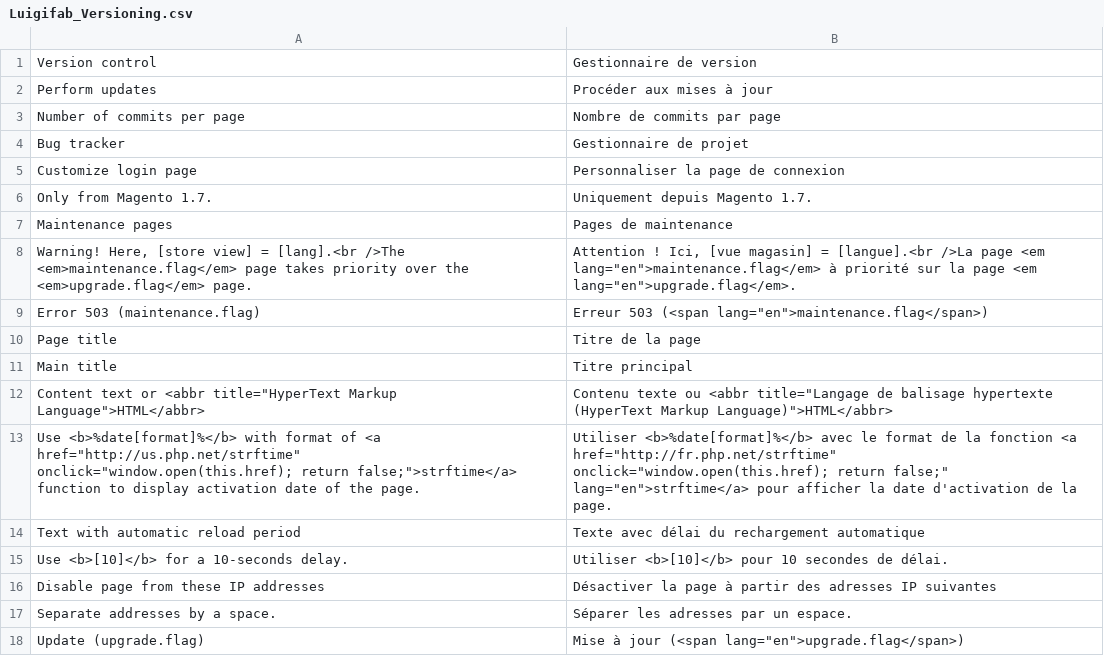
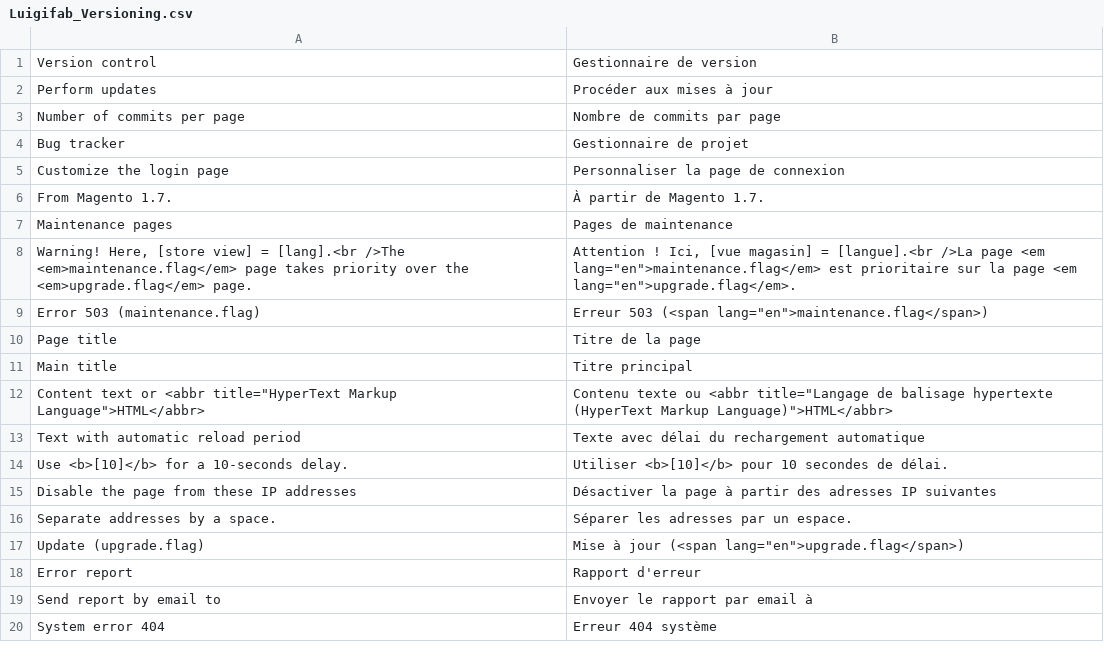
Before and after one commit to luigifab/openmage-versioning, a CSV file: app/locale/fr_CA/Luigifab_Versioning.csv, drawn as a sheet; only a part is shown; the shorter side is filled out with more unchanged rows.

Commit message:
Version 3.4.4

```diff
--- a/app/locale/fr_CA/Luigifab_Versioning.csv
+++ b/app/locale/fr_CA/Luigifab_Versioning.csv
@@ -4,6 +4,6 @@
 "Bug tracker","Gestionnaire de projet"
-"Customize login page","Personnaliser la page de connexion"
-"Only from Magento 1.7.","Uniquement depuis Magento 1.7."
+"Customize the login page","Personnaliser la page de connexion"
+"From Magento 1.7.","À partir de Magento 1.7."
 "Maintenance pages","Pages de maintenance"
-"Warning! Here, [store view] = [lang].<br />The <em>maintenance.flag</em> page takes priority over the <em>upgrade.flag</em> page.","Attention ! Ici, [vue magasin] = [langue].<br />La page <em lang=""en"">maintenance.flag</em> à priorité sur la page <em lang=""en"">upgrade.flag</em>."
+"Warning! Here, [store view] = [lang].<br />The <em>maintenance.flag</em> page takes priority over the <em>upgrade.flag</em> page.","Attention ! Ici, [vue magasin] = [langue].<br />La page <em lang=""en"">maintenance.flag</em> est prioritaire sur la page <em lang=""en"">upgrade.flag</em>."
 "Error 503 (maintenance.flag)","Erreur 503 (<span lang=""en"">maintenance.flag</span>)"
@@ -12,6 +12,5 @@
 "Content text or <abbr title=""HyperText Markup Language"">HTML</abbr>","Contenu texte ou <abbr title=""Langage de balisage hypertexte (HyperText Markup Language)"">HTML</abbr>"
-"Use <b>%date[format]%</b> with format of <a href=""http://us.php.net/strftime"" onclick=""window.open(this.href); return false;"">strftime</a> function to display activation date of the page.","Utiliser <b>%date[format]%</b> avec le format de la fonction <a href=""http://fr.php.net/strftime"" onclick=""window.open(this.href); return false;"" lang=""en"">strftime</a> pour afficher la date d'activation de la page."
 "Text with automatic reload period","Texte avec délai du rechargement automatique"
 "Use <b>[10]</b> for a 10-seconds delay.","Utiliser <b>[10]</b> pour 10 secondes de délai."
-"Disable page from these IP addresses","Désactiver la page à partir des adresses IP suivantes"
+"Disable the page from these IP addresses","Désactiver la page à partir des adresses IP suivantes"
 "Separate addresses by a space.","Séparer les adresses par un espace."
```
Also changed, not shown: app/locale/fr_FR/Luigifab_Versioning.csv, errors/locale/en_US.csv, 37 other files.
